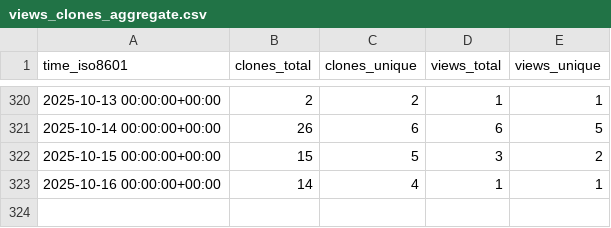
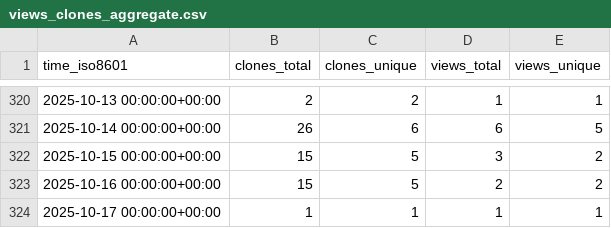
Before and after one commit to cubicleguy/ess_imu_driver2, a CSV file: cubicleguy/ess_imu_driver2/ghrs-data/views_clones_aggregate.csv, drawn as a sheet; only a part is shown, gaps mark what is left out.

```diff
--- a/cubicleguy/ess_imu_driver2/ghrs-data/views_clones_aggregate.csv
+++ b/cubicleguy/ess_imu_driver2/ghrs-data/views_clones_aggregate.csv
@@ -322,2 +322,3 @@ time_iso8601,clones_total,clones_unique,views_total,views_unique
 2025-10-15 00:00:00+00:00,15,5,3,2
-2025-10-16 00:00:00+00:00,14,4,1,1
+2025-10-16 00:00:00+00:00,15,5,2,2
+2025-10-17 00:00:00+00:00,1,1,1,1
```
Also changed, not shown: 1 other file.
